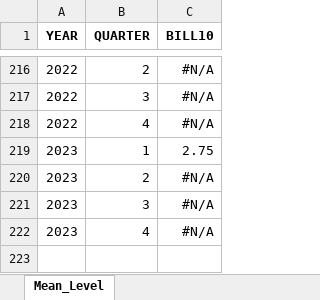
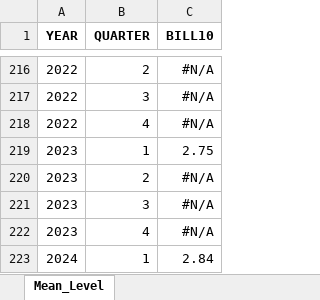
Before and after one commit to jrenne/TSM_bookdown, an Excel workbook: data/mean_bill10_level.xlsx, sheet Mean_Level, drawn as a sheet; only a part is shown, gaps mark what is left out; values as stored, in another font and other column widths than the file's, no borders; the diff names each change by its address in the sheet, - before the commit and + after, or states it on an @@ line.

```diff
--- a/data/mean_bill10_level.xlsx (sheet Mean_Level)
+++ b/data/mean_bill10_level.xlsx (sheet Mean_Level)
+row 223: 2024 | 1 | 2.84
```
Also changed, not shown: data/mean_cpi10_level.xlsx, data/mean_rgdp10_level.xlsx, 42 other files.
